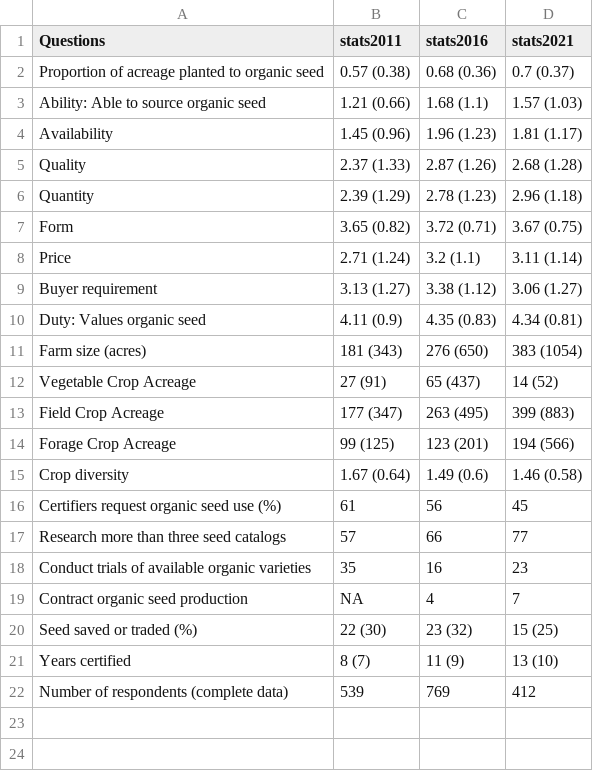
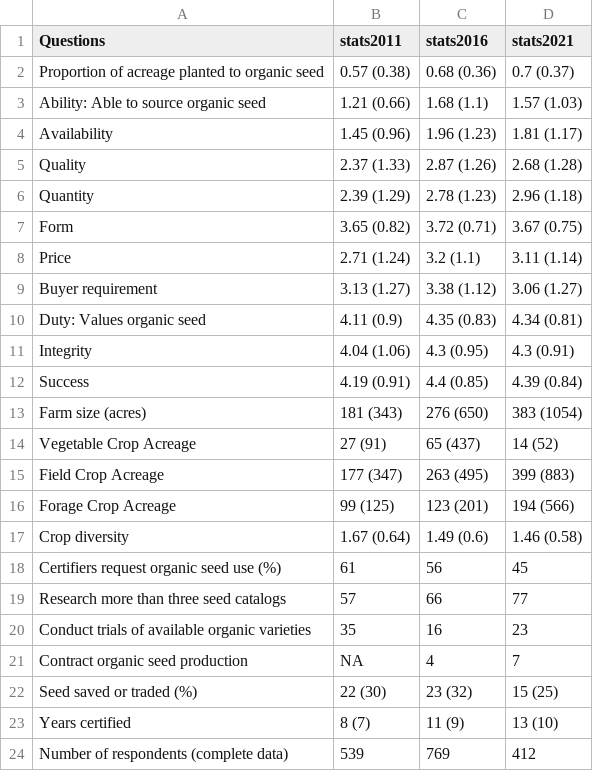
Before and after one commit to liza-wood/organicseed_adoption, a CSV file: tables/table2.csv, drawn as a sheet.

```diff
--- a/tables/table2.csv
+++ b/tables/table2.csv
@@ -10,2 +10,4 @@
 "Duty: Values organic seed","4.11 (0.9)","4.35 (0.83)","4.34 (0.81)"
+"      Integrity","4.04 (1.06)","4.3 (0.95)","4.3 (0.91)"
+"      Success","4.19 (0.91)","4.4 (0.85)","4.39 (0.84)"
 "Farm size (acres)","181 (343)","276 (650)","383 (1054)"
```
Also changed, not shown: tables/append_samplet2.csv, 25 other files.
